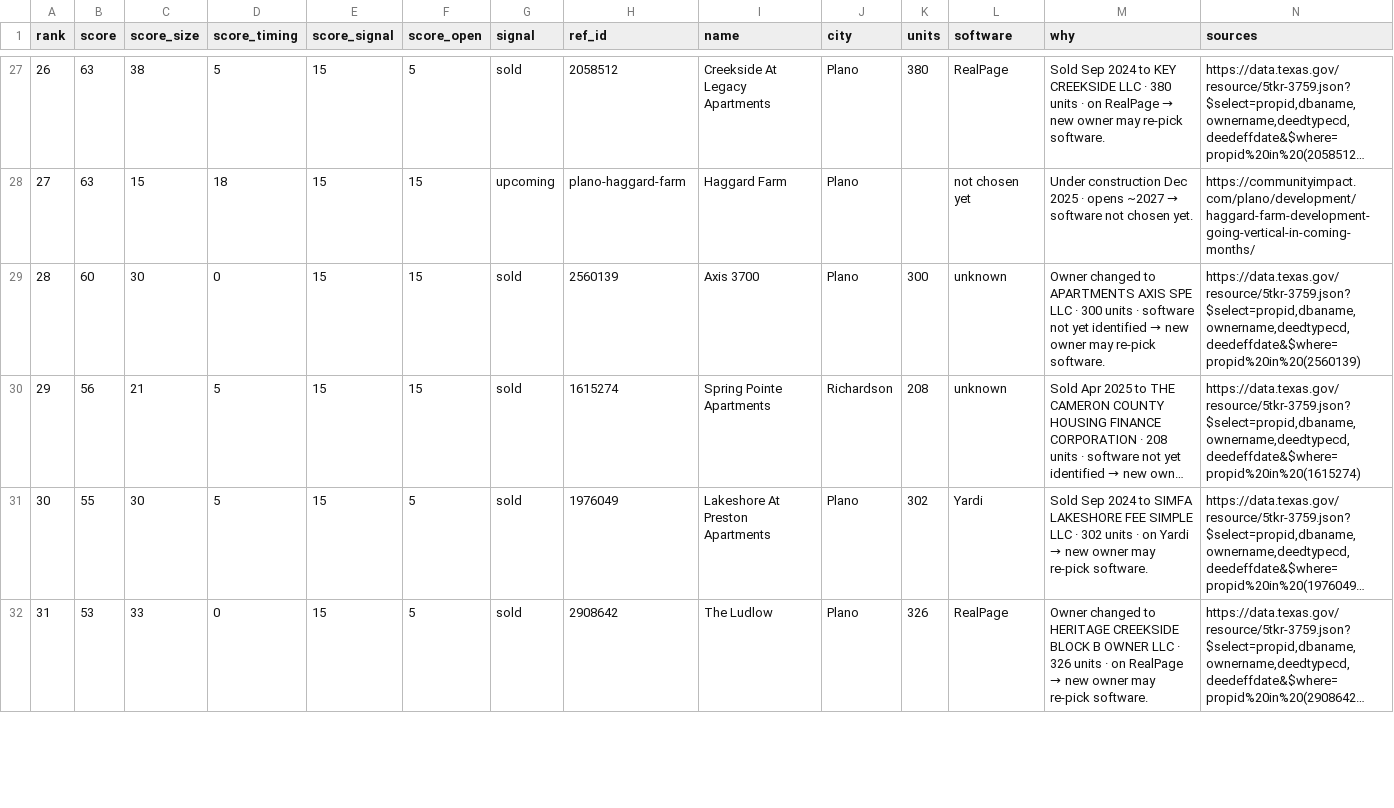
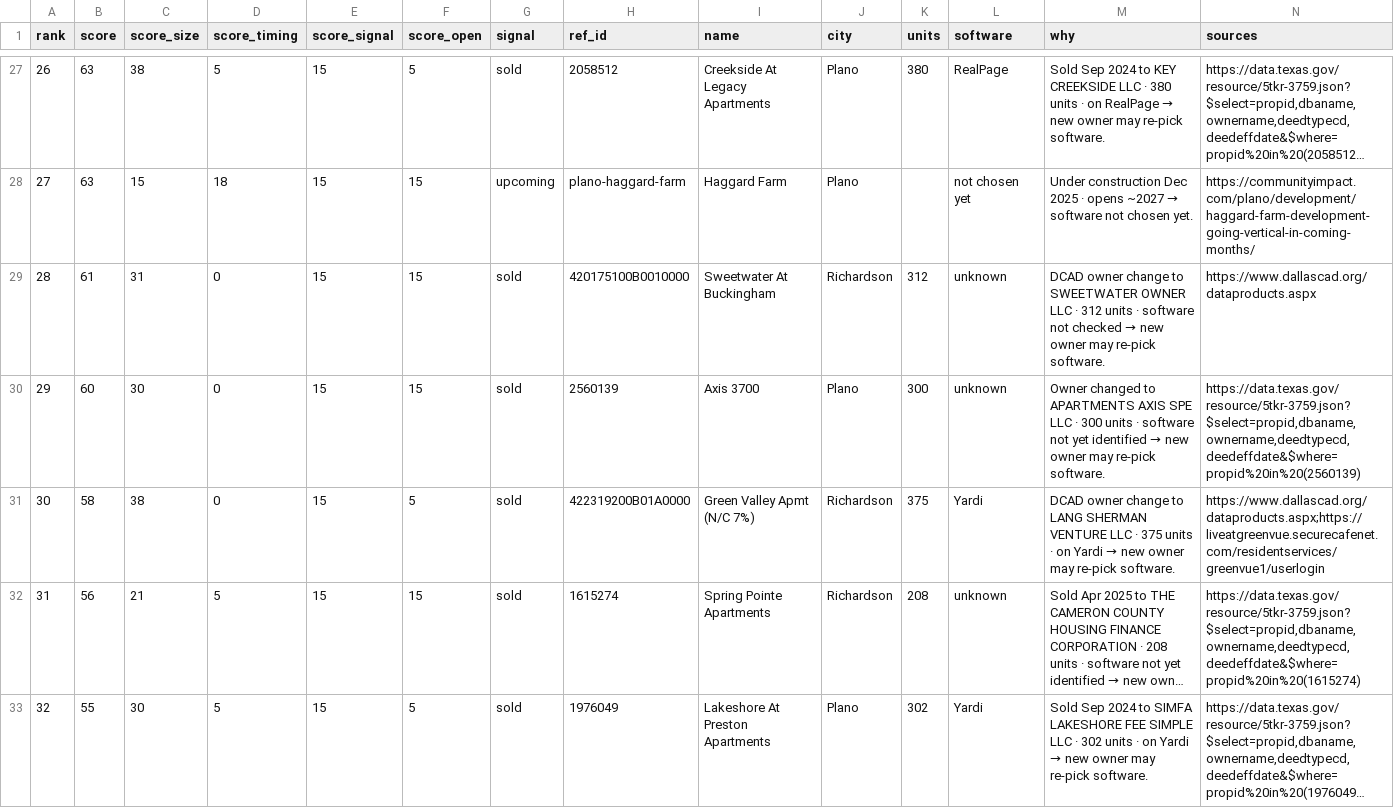
Before and after one commit to Pu11en/realpage, a CSV file: propertystack/data/plano-richardson/leads.csv, drawn as a sheet; only a part is shown, gaps mark what is left out; the shorter side is filled out with more unchanged rows; long unchanged cells end in …; addresses are those after the commit; the diff covers the shown part only; the diff names each change by its address in the sheet, - before the commit and + after, or states it on an @@ line.

```diff
--- a/propertystack/data/plano-richardson/leads.csv
+++ b/propertystack/data/plano-richardson/leads.csv
+row 29: 28 | 61 | 31 | 0 | 15 | 15 | sold | 420175100B0010000 | Sweetwater At Buckingham | Richardson | 312 | unknown | DCAD owner change to SWEETWATER OWNER LLC · 312 units · software not checked → new owner may re-pick software. | https://www.dallascad.org/dataproducts.aspx
@@ column A (rank) renumbered between rows 30 and 49 @@
+row 31: 30 | 58 | 38 | 0 | 15 | 5 | sold | 422319200B01A0000 | Green Valley Apmt (N/C 7%) | Richardson | 375 | Yardi | DCAD owner change to LANG SHERMAN VENTURE LLC · 375 units · on Yardi → new owner may re-pick software. | https://www.dallascad.org/dataproducts.aspx;https://liveatgreenvue.securecafenet.com/residentservices/greenvue1/userlogin
```
Also changed, not shown: 5 added rows elsewhere in this file, propertystack/data/plano-richardson/2-websites-dallas.csv, propertystack/data/plano-richardson/2-websites.csv, 19 other files.
